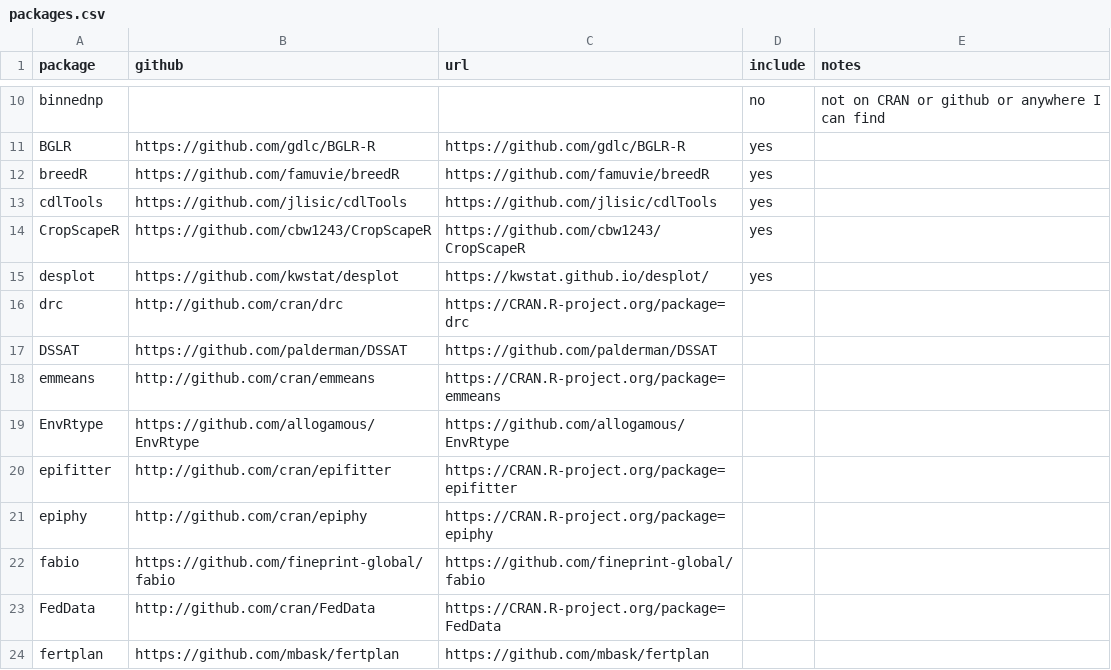
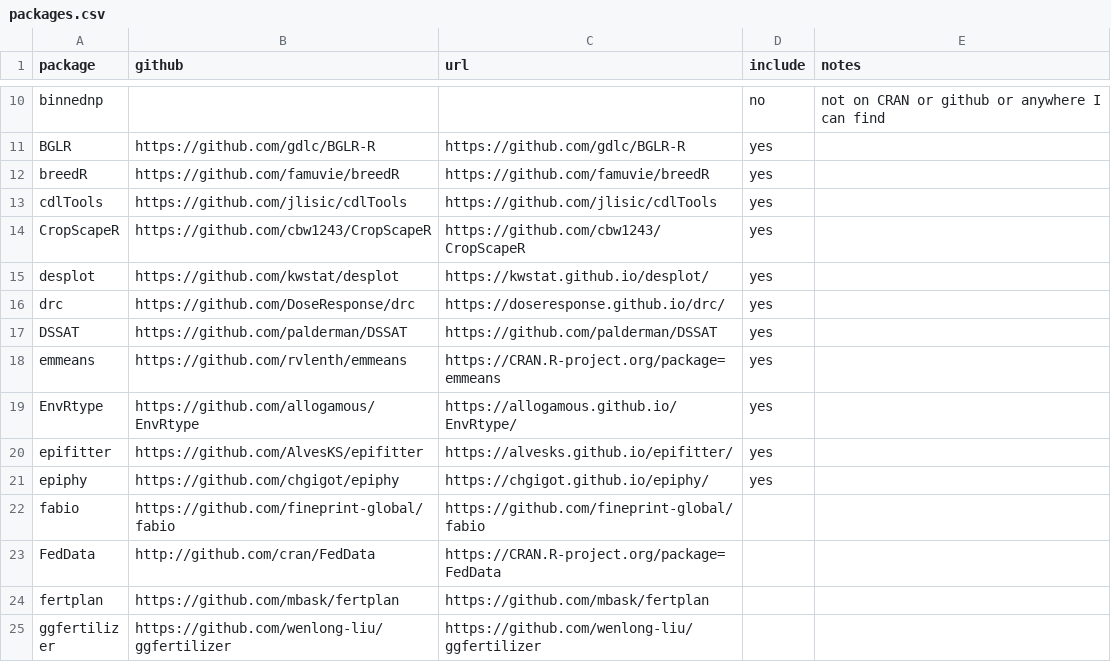
Before and after one commit to IdahoAgStats/universe, a CSV file: packages.csv, drawn as a sheet; only a part is shown, gaps mark what is left out; the shorter side is filled out with more unchanged rows; the diff names each change by its address in the sheet, - before the commit and + after, or states it on an @@ line.

```diff
--- a/packages.csv
+++ b/packages.csv
-B16 (github): http://github.com/cran/drc
+B16 (github): https://github.com/DoseResponse/drc
-C16 (url): https://CRAN.R-project.org/package=drc
+C16 (url): https://doseresponse.github.io/drc/
-D16:D21 (include): (empty)
+D16:D21 (include): yes
-B18 (github): http://github.com/cran/emmeans
+B18 (github): https://github.com/rvlenth/emmeans
-C19 (url): https://github.com/allogamous/EnvRtype
+C19 (url): https://allogamous.github.io/EnvRtype/
-B20 (github): http://github.com/cran/epifitter
+B20 (github): https://github.com/AlvesKS/epifitter
-C20 (url): https://CRAN.R-project.org/package=epifitter
+C20 (url): https://alvesks.github.io/epifitter/
-B21 (github): http://github.com/cran/epiphy
+B21 (github): https://github.com/chgigot/epiphy
-C21 (url): https://CRAN.R-project.org/package=epiphy
+C21 (url): https://chgigot.github.io/epiphy/
```
Also changed, not shown: 3 other files.
